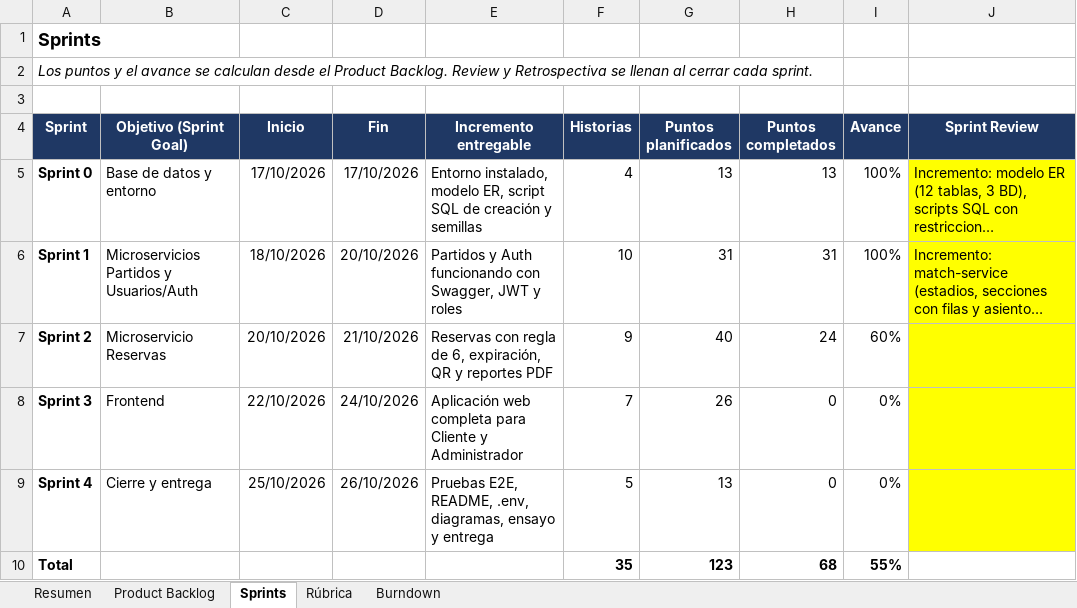
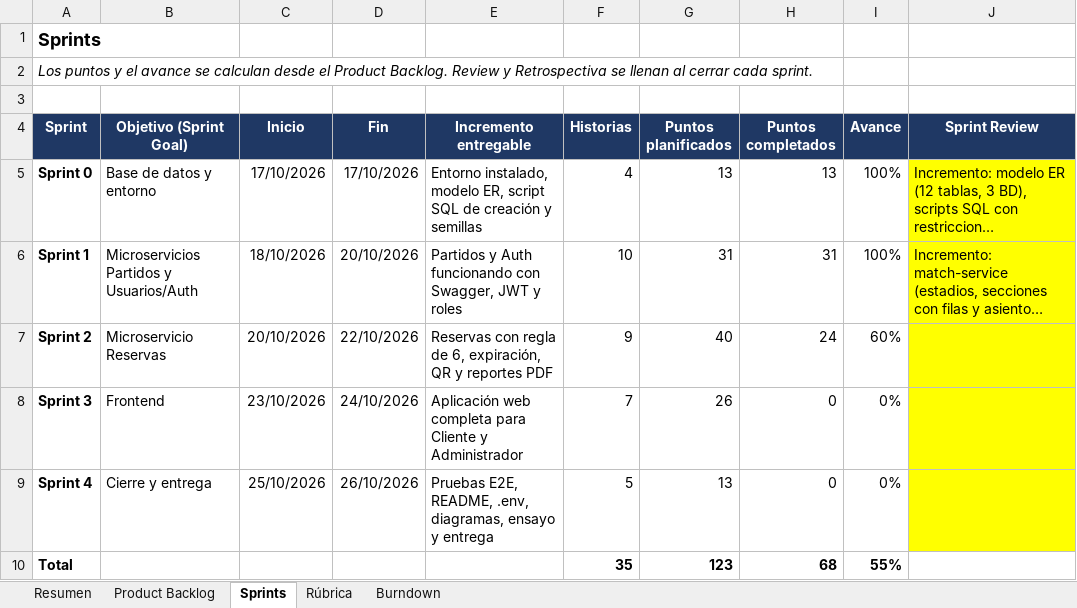
Before and after one commit to JohaGutierrez11/sistema-entradas-deportivas, an Excel workbook: docs/gestion/Plan_Sprints_Complexivo.xlsx, sheet Sprints, drawn as a sheet; only a part is shown; long unchanged cells end in …; values as stored, in another font and other column widths than the file's, no borders; the diff names each change by its address in the sheet, - before the commit and + after, or states it on an @@ line.

Commit message:
docs: contrato de cancelación y replanificación del Sprint 2 (HU-19)

```diff
--- a/docs/gestion/Plan_Sprints_Complexivo.xlsx (sheet Sprints)
+++ b/docs/gestion/Plan_Sprints_Complexivo.xlsx (sheet Sprints)
-D7 (Fin): 21/10/2026
+D7 (Fin): 22/10/2026
-C8 (Inicio): 22/10/2026
+C8 (Inicio): 23/10/2026
```
Also changed, not shown: sheet Product Backlog, charts or pictures, 1 other file.
